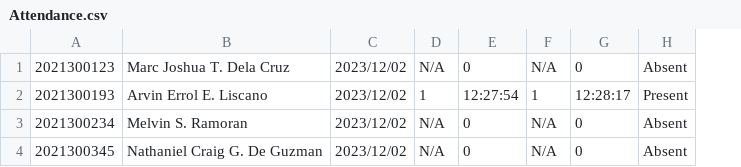
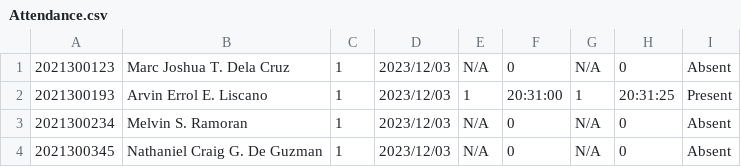
Before and after one commit to ErrorL10/Recognice-Automatic-Attendance-Checker, a CSV file: Attendance.csv, drawn as a sheet; removed rows and columns are numbered as before the commit, all else as after; the diff names each change by its address in the sheet, - before the commit and + after, or states it on an @@ line.

```diff
--- a/Attendance.csv
+++ b/Attendance.csv
-column C, rows 1-4: all 2023/12/02
+column C, rows 1-4: all 1
+column D, rows 1-4: all 2023/12/03
-F2: 12:27:54
+F2: 20:31:00
-H2: 12:28:17
+H2: 20:31:25
```
Also changed, not shown: 22 other files.
